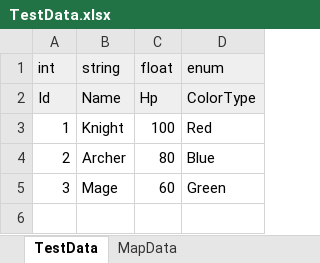
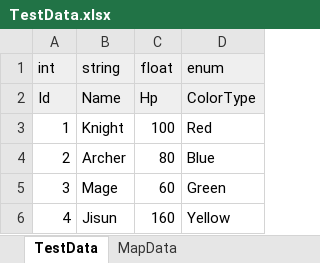
Before and after one commit to Lunaria-Project/lunaria-data, an Excel workbook: excel/TestData.xlsx, sheet TestData, drawn as a sheet; values as stored, in another font and other column widths than the file's, no borders; charts and pictures not drawn; the diff names each change by its address in the sheet, - before the commit and + after, or states it on an @@ line.

Commit message:
edit data files for test

```diff
--- a/excel/TestData.xlsx (sheet TestData)
+++ b/excel/TestData.xlsx (sheet TestData)
+row 6: 4 | Jisun | 160 | Yellow
```
Also changed, not shown: charts or pictures, excel/EnumData.xlsx.
